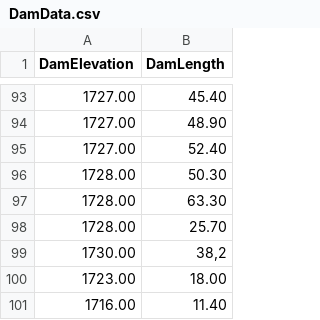
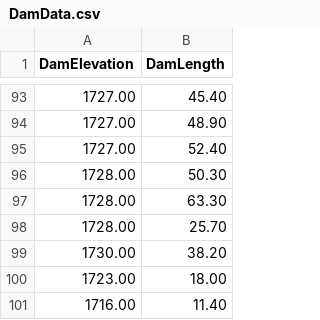
Before and after one commit to emilyfairfax/ESRM203, a CSV file: DamData.csv, drawn as a sheet; only a part is shown, gaps mark what is left out.

Commit message:
fixed numeric bug

```diff
--- a/DamData.csv
+++ b/DamData.csv
@@ -98,3 +98,3 @@
 1728.00,25.70
-1730.00,"38,2"
+1730.00,38.20
 1723.00,18.00
```
